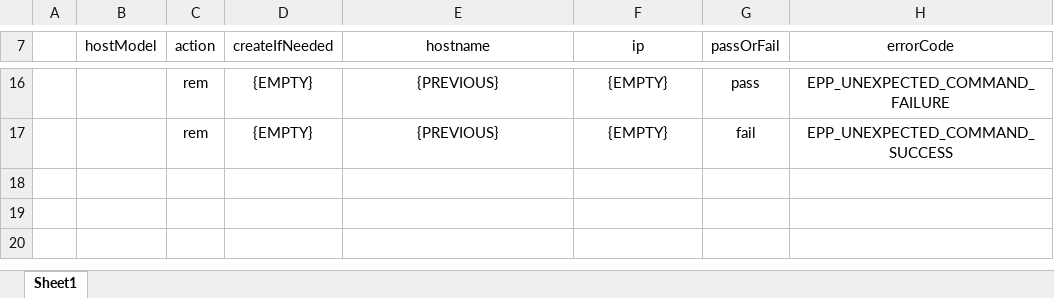
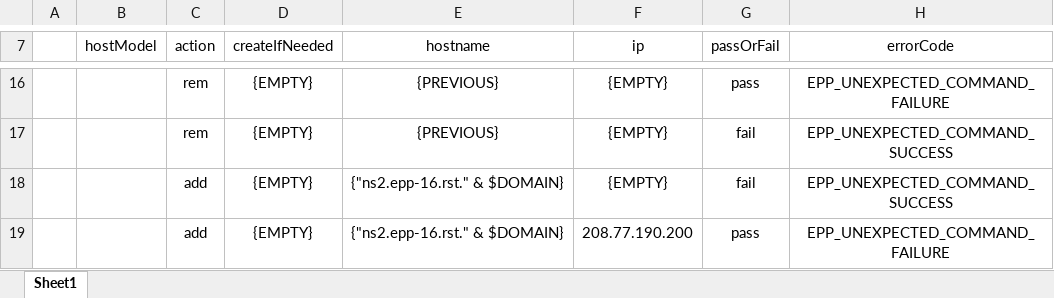
Before and after one commit to icann/rst-test-specs, an Excel workbook: data/epp-16-ns-data.xlsx, sheet Sheet1, drawn as a sheet; only a part is shown, gaps mark what is left out; values as stored, in another font and other column widths than the file's, no borders; table styles not drawn; the diff names each change by its address in the sheet, - before the commit and + after, or states it on an @@ line.

Commit message:
add rows for host attributes to try to add an internal host name with and without glue

```diff
--- a/data/epp-16-ns-data.xlsx (sheet Sheet1)
+++ b/data/epp-16-ns-data.xlsx (sheet Sheet1)
+row 18:  |  | add | {EMPTY} | {"ns2.epp-16.rst." & $DOMAIN} | {EMPTY} | fail | EPP_UNEXPECTED_COMMAND_SUCCESS
+row 19:  |  | add | {EMPTY} | {"ns2.epp-16.rst." & $DOMAIN} | 208.77.190.200 | pass | EPP_UNEXPECTED_COMMAND_FAILURE
```
